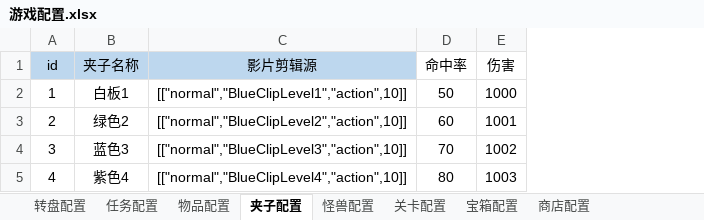
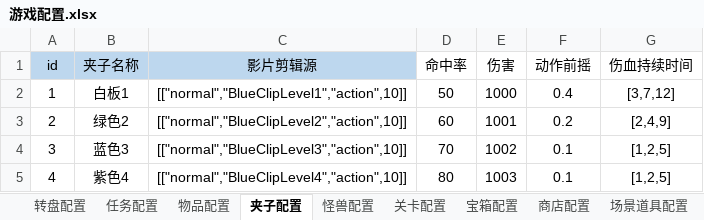
Before and after one commit to j8383888/CatchDoll, an Excel workbook: resource/table/游戏配置.xlsx, sheet 夹子配置, drawn as a sheet; values as stored, in another font and other column widths than the file's, no borders; conditional formats not drawn; the diff names each change by its address in the sheet, - before the commit and + after, or states it on an @@ line.

```diff
--- a/resource/table/游戏配置.xlsx (sheet 夹子配置)
+++ b/resource/table/游戏配置.xlsx (sheet 夹子配置)
+sheet tab: 场景道具配置
+column F (动作前摇), rows 2-5: 0.4 | 0.2 | 0.1 | 0.1
+column G (伤血持续时间), rows 2-5: [3,7,12] | [2,4,9] | [1,2,5] | [1,2,5]
```
Also changed, not shown: 9 other files.
